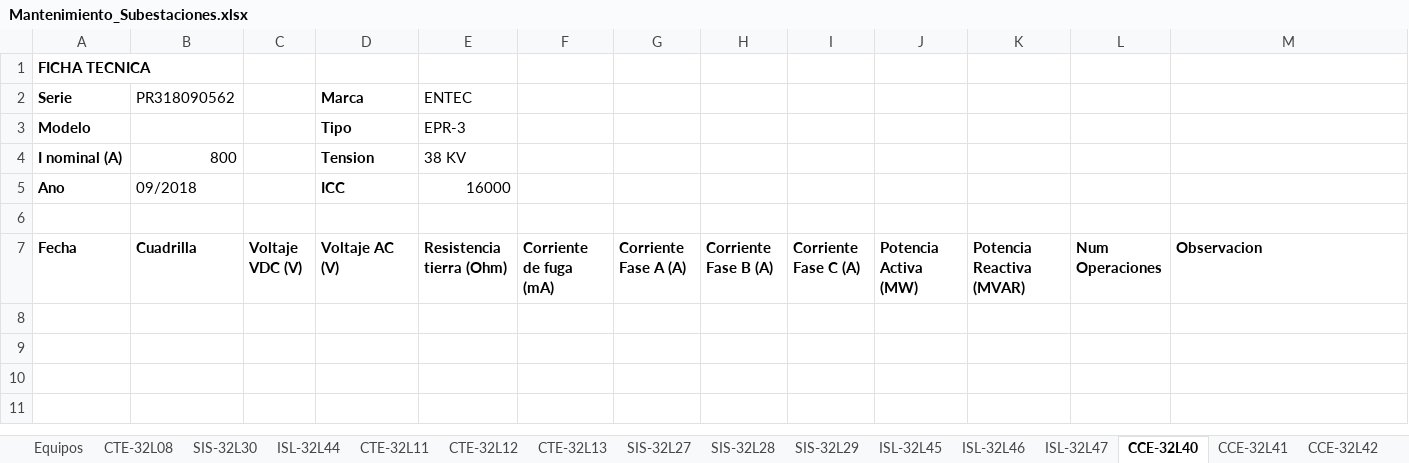
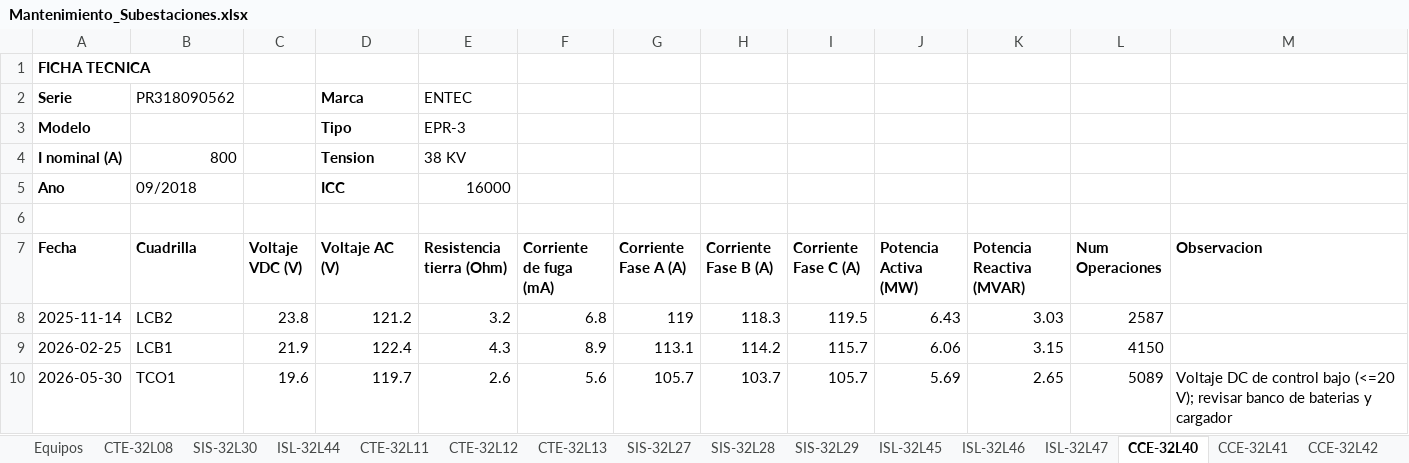
Before and after one commit to munguiadavid13-rgb/agente-mantenimiento, an Excel workbook: Mantenimiento_Subestaciones.xlsx, sheet CCE-32L40, drawn as a sheet; values as stored, in another font and other column widths than the file's, no borders; the diff names each change by its address in the sheet, - before the commit and + after, or states it on an @@ line.

```diff
--- a/Mantenimiento_Subestaciones.xlsx (sheet CCE-32L40)
+++ b/Mantenimiento_Subestaciones.xlsx (sheet CCE-32L40)
+row 8: 2025-11-14 | LCB2 | 23.8 | 121.2 | 3.2 | 6.8 | 119 | 118.3 | 119.5 | 6.43 | 3.03 | 2587
+row 9: 2026-02-25 | LCB1 | 21.9 | 122.4 | 4.3 | 8.9 | 113.1 | 114.2 | 115.7 | 6.06 | 3.15 | 4150
+row 10: 2026-05-30 | TCO1 | 19.6 | 119.7 | 2.6 | 5.6 | 105.7 | 103.7 | 105.7 | 5.69 | 2.65 | 5089 | Voltaje DC de control bajo (<=20 V); revisar banco de baterias y cargador
```
Also changed, not shown: sheet TEL-32L9, sheet SIS-32L27, sheet BOR-32L51, sheet CTE-32L11, sheet BOR-32L49, sheet CCE-32L42, 10 more sheets, 5 other files.
